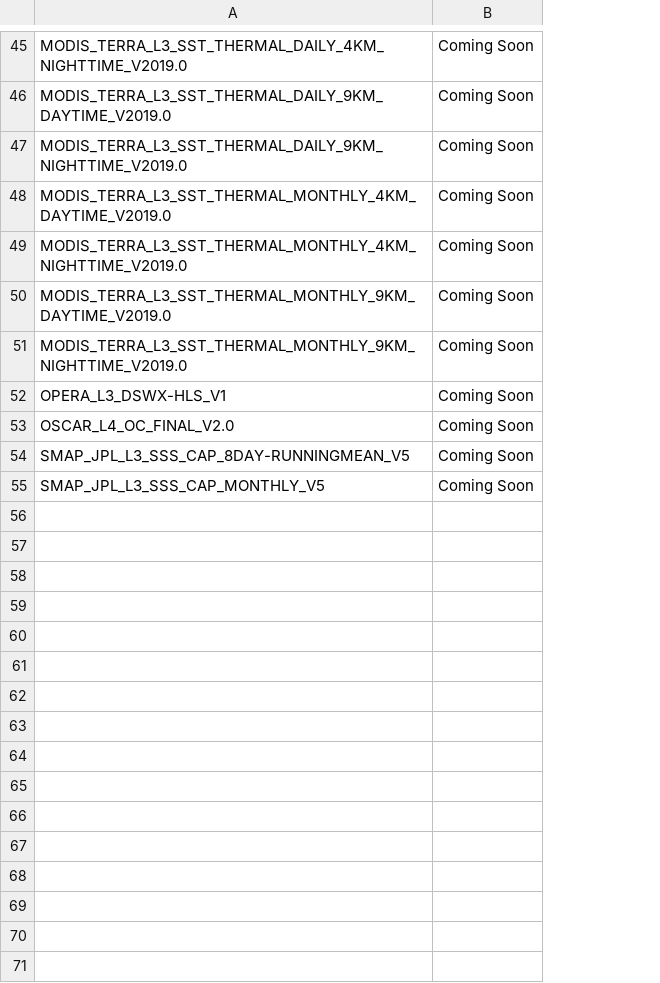
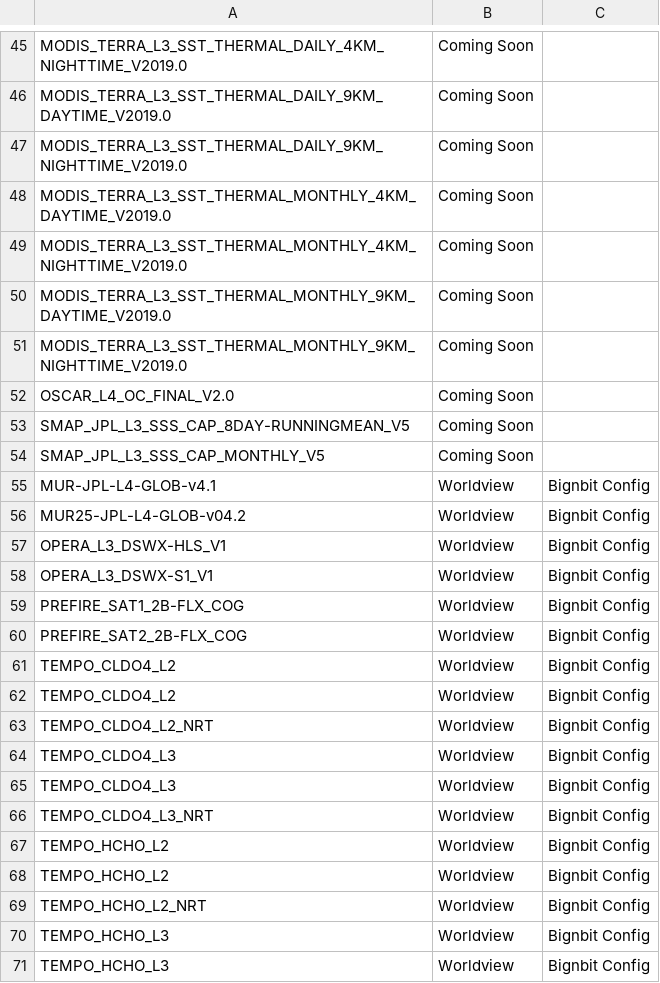
Before and after one commit to podaac/tva-automation-tools, a CSV file: browse_image_collections/data/additions.csv (was browse_image_collections/data/watch.csv), drawn as a sheet; only a part is shown, gaps mark what is left out; removed rows and columns are numbered as before the commit, all else as after; the diff covers the shown part only; the diff names each change by its address in the sheet, - before the commit and + after, or states it on an @@ line.

Commit message:
Updated watch list to be an additions list and to add an "X" to any number of columns

```diff
--- a/browse_image_collections/data/watch.csv
+++ b/browse_image_collections/data/additions.csv
+column C, empty
-row 52: OPERA_L3_DSWX-HLS_V1 | Coming Soon
+row 55: MUR-JPL-L4-GLOB-v4.1 | Worldview | Bignbit Config
+row 56: MUR25-JPL-L4-GLOB-v04.2 | Worldview | Bignbit Config
+row 57: OPERA_L3_DSWX-HLS_V1 | Worldview | Bignbit Config
+row 58: OPERA_L3_DSWX-S1_V1 | Worldview | Bignbit Config
+row 59: PREFIRE_SAT1_2B-FLX_COG | Worldview | Bignbit Config
+row 60: PREFIRE_SAT2_2B-FLX_COG | Worldview | Bignbit Config
+row 61: TEMPO_CLDO4_L2 | Worldview | Bignbit Config
+row 62: TEMPO_CLDO4_L2 | Worldview | Bignbit Config
+row 63: TEMPO_CLDO4_L2_NRT | Worldview | Bignbit Config
+row 64: TEMPO_CLDO4_L3 | Worldview | Bignbit Config
+row 65: TEMPO_CLDO4_L3 | Worldview | Bignbit Config
+row 66: TEMPO_CLDO4_L3_NRT | Worldview | Bignbit Config
+row 67: TEMPO_HCHO_L2 | Worldview | Bignbit Config
+row 68: TEMPO_HCHO_L2 | Worldview | Bignbit Config
+row 69: TEMPO_HCHO_L2_NRT | Worldview | Bignbit Config
+row 70: TEMPO_HCHO_L3 | Worldview | Bignbit Config
+row 71: TEMPO_HCHO_L3 | Worldview | Bignbit Config
```
Also changed, not shown: 13 added rows elsewhere in this file, 1 other file.
